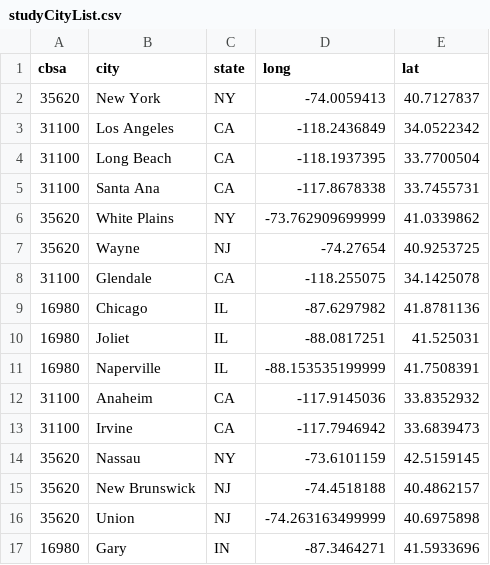
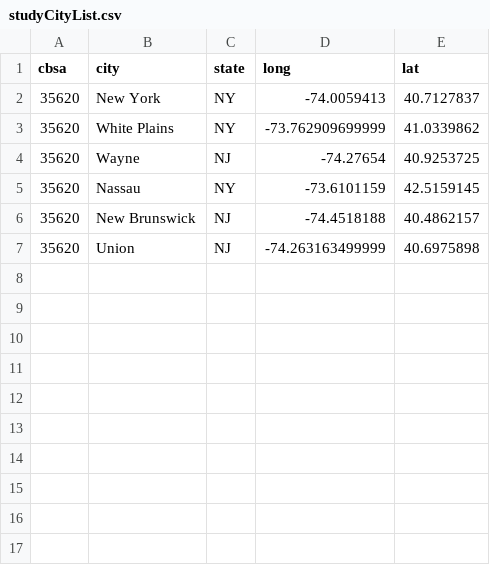
Before and after one commit to andykrause/hhLocation, a CSV file: studyCityList.csv, drawn as a sheet.

```diff
--- a/studyCityList.csv
+++ b/studyCityList.csv
@@ -2,13 +2,4 @@
 35620,"New York","NY",-74.0059413,40.7127837
-31100,"Los Angeles","CA",-118.2436849,34.0522342
-31100,"Long Beach","CA",-118.1937395,33.7700504
-31100,"Santa Ana","CA",-117.8678338,33.7455731
 35620,"White Plains","NY",-73.762909699999,41.0339862
 35620,"Wayne","NJ",-74.27654,40.9253725
-31100,"Glendale","CA",-118.255075,34.1425078
-16980,"Chicago","IL",-87.6297982,41.8781136
-16980,"Joliet","IL",-88.0817251,41.525031
-16980,"Naperville","IL",-88.153535199999,41.7508391
-31100,"Anaheim","CA",-117.9145036,33.8352932
-31100,"Irvine","CA",-117.7946942,33.6839473
 35620,"Nassau","NY",-73.6101159,42.5159145
@@ -16,2 +7 @@
 35620,"Union","NJ",-74.263163499999,40.6975898
-16980,"Gary","IN",-87.3464271,41.5933696
```
Also changed, not shown: 2 other files.
